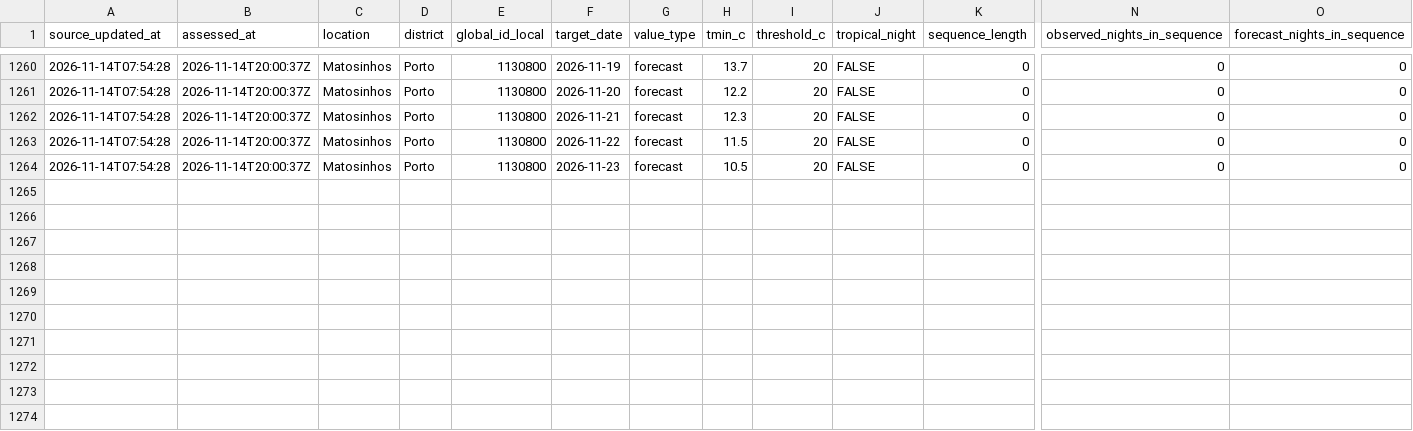
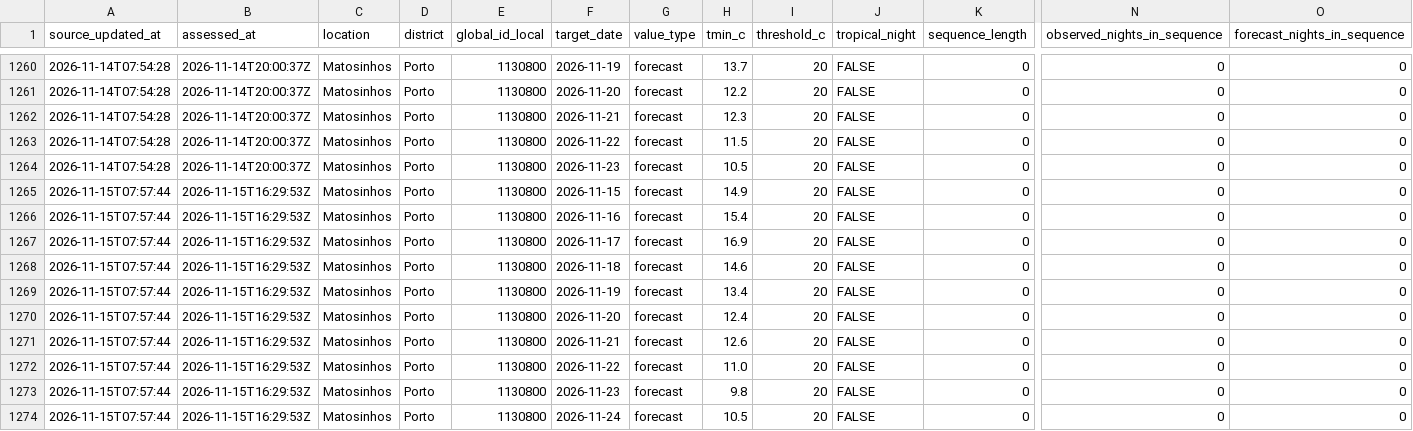
Before and after one commit to DBLQA90/qualar_matosinhos, a CSV file: data/ipma_matosinhos_tropical_nights_forecasts.csv, drawn as a sheet; only a part is shown, gaps mark what is left out; rows hold the shown columns only; the diff names each change by its address in the sheet, - before the commit and + after, or states it on an @@ line.

```diff
--- a/data/ipma_matosinhos_tropical_nights_forecasts.csv
+++ b/data/ipma_matosinhos_tropical_nights_forecasts.csv
+row 1265: 2026-11-15T07:57:44 | 2026-11-15T16:29:53Z | Matosinhos | Porto | 1130800 | 2026-11-15 | forecast | 14.9 | 20 | FALSE | 0 | 0 | 0
+row 1266: 2026-11-15T07:57:44 | 2026-11-15T16:29:53Z | Matosinhos | Porto | 1130800 | 2026-11-16 | forecast | 15.4 | 20 | FALSE | 0 | 0 | 0
+row 1267: 2026-11-15T07:57:44 | 2026-11-15T16:29:53Z | Matosinhos | Porto | 1130800 | 2026-11-17 | forecast | 16.9 | 20 | FALSE | 0 | 0 | 0
+row 1268: 2026-11-15T07:57:44 | 2026-11-15T16:29:53Z | Matosinhos | Porto | 1130800 | 2026-11-18 | forecast | 14.6 | 20 | FALSE | 0 | 0 | 0
+row 1269: 2026-11-15T07:57:44 | 2026-11-15T16:29:53Z | Matosinhos | Porto | 1130800 | 2026-11-19 | forecast | 13.4 | 20 | FALSE | 0 | 0 | 0
+row 1270: 2026-11-15T07:57:44 | 2026-11-15T16:29:53Z | Matosinhos | Porto | 1130800 | 2026-11-20 | forecast | 12.4 | 20 | FALSE | 0 | 0 | 0
+row 1271: 2026-11-15T07:57:44 | 2026-11-15T16:29:53Z | Matosinhos | Porto | 1130800 | 2026-11-21 | forecast | 12.6 | 20 | FALSE | 0 | 0 | 0
+row 1272: 2026-11-15T07:57:44 | 2026-11-15T16:29:53Z | Matosinhos | Porto | 1130800 | 2026-11-22 | forecast | 11.0 | 20 | FALSE | 0 | 0 | 0
+row 1273: 2026-11-15T07:57:44 | 2026-11-15T16:29:53Z | Matosinhos | Porto | 1130800 | 2026-11-23 | forecast | 9.8 | 20 | FALSE | 0 | 0 | 0
+row 1274: 2026-11-15T07:57:44 | 2026-11-15T16:29:53Z | Matosinhos | Porto | 1130800 | 2026-11-24 | forecast | 10.5 | 20 | FALSE | 0 | 0 | 0
```
Also changed, not shown: data/ipma_matosinhos_alerts_latest.csv, data/ipma_matosinhos_forecast_errors.csv, 38 other files.
